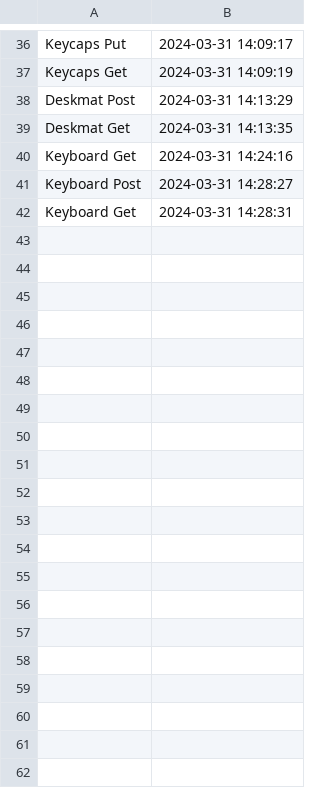
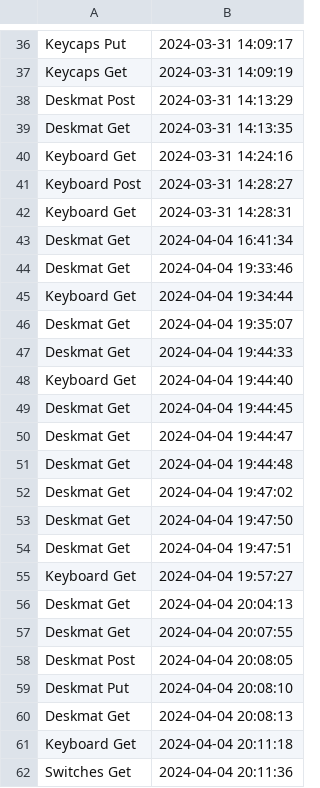
Before and after one commit to theoghn/KeyboardMarketV2, a CSV file: audit_log.csv, drawn as a sheet; only a part is shown, gaps mark what is left out; the diff names each change by its address in the sheet, - before the commit and + after, or states it on an @@ line.

```diff
--- a/audit_log.csv
+++ b/audit_log.csv
+row 43: Deskmat Get | 2024-04-04 16:41:34
+row 44: Deskmat Get | 2024-04-04 19:33:46
+row 45: Keyboard Get | 2024-04-04 19:34:44
+row 46: Deskmat Get | 2024-04-04 19:35:07
+row 47: Deskmat Get | 2024-04-04 19:44:33
+row 48: Keyboard Get | 2024-04-04 19:44:40
+row 49: Deskmat Get | 2024-04-04 19:44:45
+row 50: Deskmat Get | 2024-04-04 19:44:47
+row 51: Deskmat Get | 2024-04-04 19:44:48
+row 52: Deskmat Get | 2024-04-04 19:47:02
+row 53: Deskmat Get | 2024-04-04 19:47:50
+row 54: Deskmat Get | 2024-04-04 19:47:51
+row 55: Keyboard Get | 2024-04-04 19:57:27
+row 56: Deskmat Get | 2024-04-04 20:04:13
+row 57: Deskmat Get | 2024-04-04 20:07:55
+row 58: Deskmat Post | 2024-04-04 20:08:05
+row 59: Deskmat Put | 2024-04-04 20:08:10
+row 60: Deskmat Get | 2024-04-04 20:08:13
+row 61: Keyboard Get | 2024-04-04 20:11:18
+row 62: Switches Get | 2024-04-04 20:11:36
```
Also changed, not shown: 11 other files.
